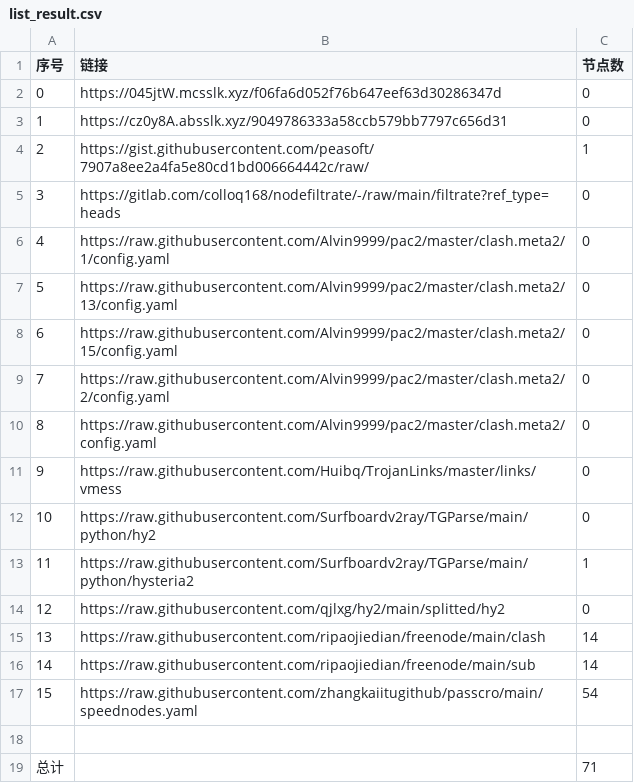
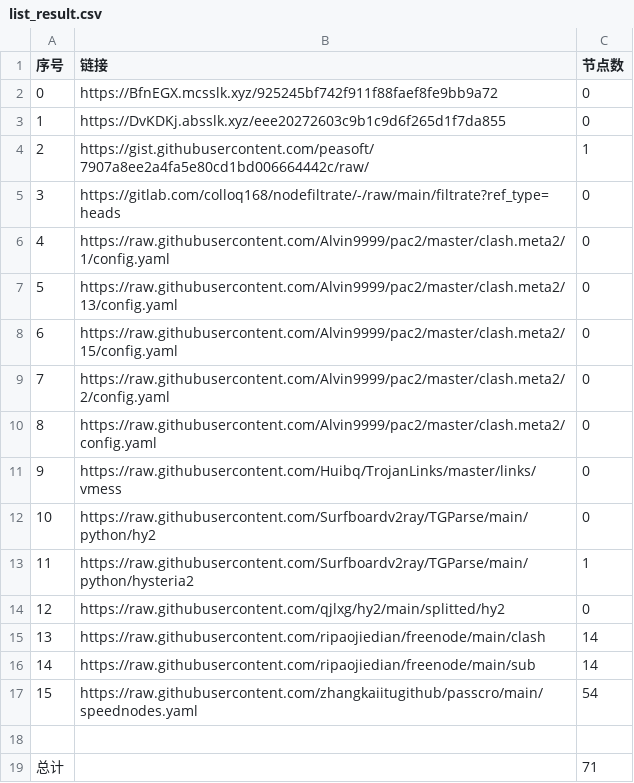
Before and after one commit to my-tv1/NoMoreWalls, a CSV file: list_result.csv, drawn as a sheet.

```diff
--- a/list_result.csv
+++ b/list_result.csv
@@ -1,4 +1,4 @@
 序号,链接,节点数
-0,https://045jtW.mcsslk.xyz/f06fa6d052f76b647eef63d30286347d,0
-1,https://cz0y8A.absslk.xyz/9049786333a58ccb579bb7797c656d31,0
+0,https://BfnEGX.mcsslk.xyz/925245bf742f911f88faef8fe9bb9a72,0
+1,https://DvKDKj.absslk.xyz/eee20272603c9b1c9d6f265d1f7da855,0
 2,https://gist.githubusercontent.com/peasoft/7907a8ee2a4fa5e80cd1bd006664442c/raw/,1
```
Also changed, not shown: 3 other files.
